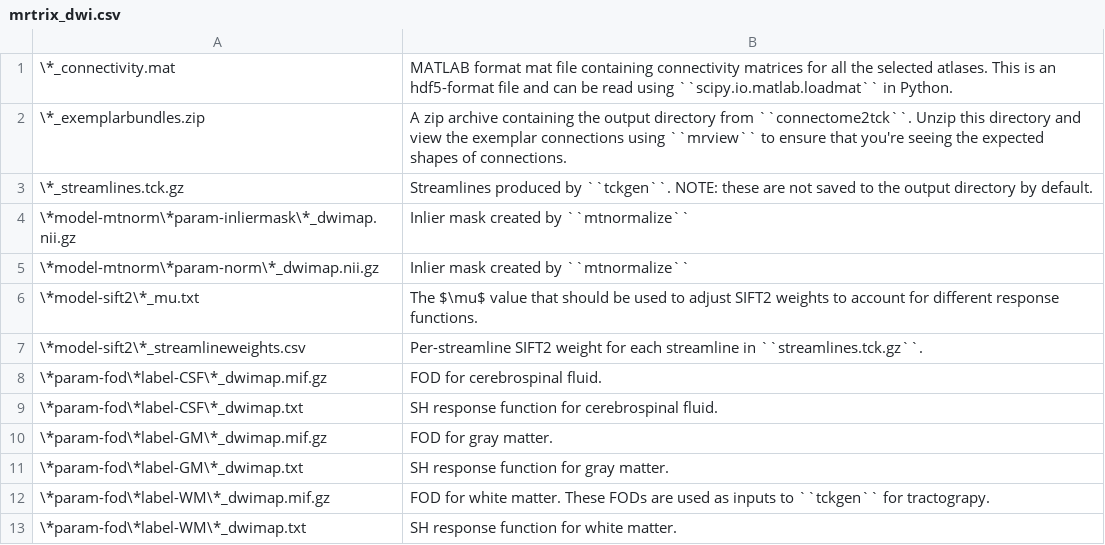
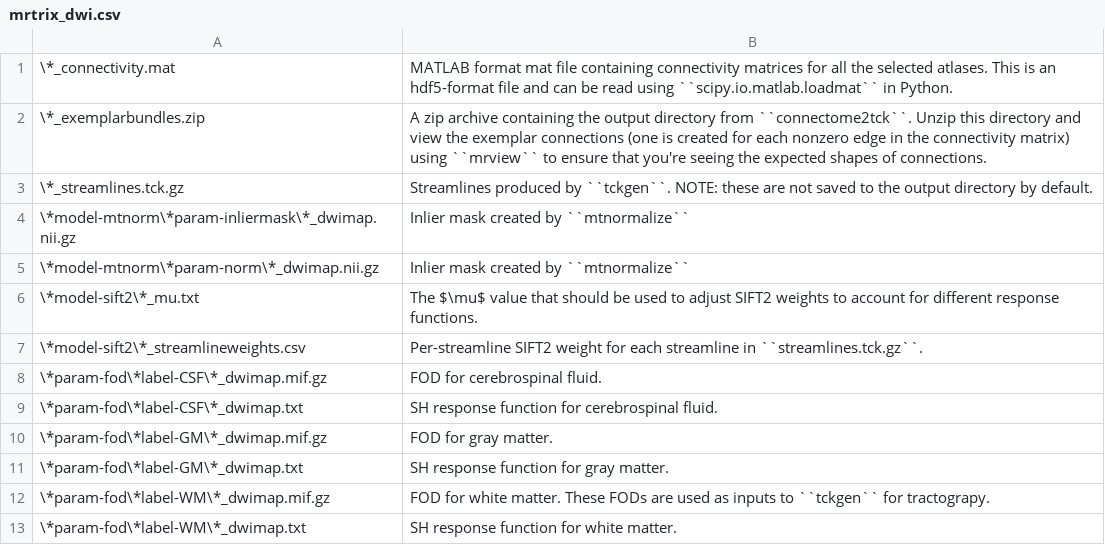
Before and after one commit to PennLINC/qsirecon, a CSV file: docs/nonscalars/mrtrix_dwi.csv, drawn as a sheet.

```diff
--- a/docs/nonscalars/mrtrix_dwi.csv
+++ b/docs/nonscalars/mrtrix_dwi.csv
@@ -1,3 +1,3 @@
 \*_connectivity.mat,MATLAB format mat file containing connectivity matrices for all the selected atlases. This is an hdf5-format file and can be read using ``scipy.io.matlab.loadmat`` in Python.
-\*_exemplarbundles.zip,A zip archive containing the output directory from ``connectome2tck``. Unzip this directory and view the exemplar connections using ``mrview`` to ensure that you're seeing the expected shapes of connections.
+\*_exemplarbundles.zip,A zip archive containing the output directory from ``connectome2tck``. Unzip this directory and view the exemplar connections (one is created for each nonzero edge in the connectivity matrix) using ``mrview`` to ensure that you're seeing the expected shapes of connections.
 \*_streamlines.tck.gz,Streamlines produced by ``tckgen``. NOTE: these are not saved to the output directory by default.
```
Also changed, not shown: docs/nonscalars/mrtrix_anat.csv, docs/recon_scalars/dsi_studio_gqi.csv, 3 other files.
